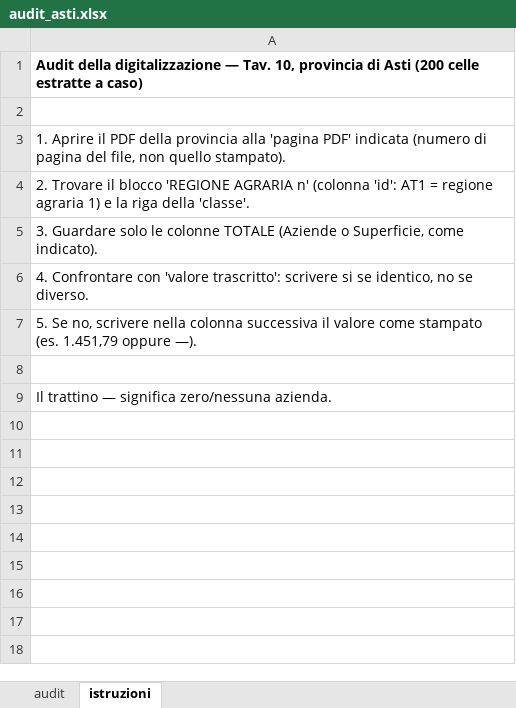
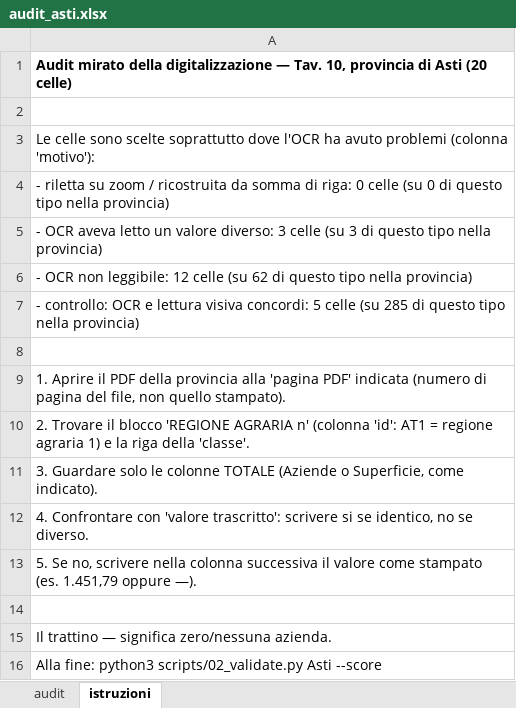
Before and after one commit to silvialapetinauni-lgtm/Progetto-Catasto, an Excel workbook: output/audit_asti.xlsx, sheet istruzioni, drawn as a sheet; values as stored, in another font and other column widths than the file's, no borders; the diff names each change by its address in the sheet, - before the commit and + after, or states it on an @@ line.

```diff
--- a/output/audit_asti.xlsx (sheet istruzioni)
+++ b/output/audit_asti.xlsx (sheet istruzioni)
-A1: Audit della digitalizzazione — Tav. 10, provincia di Asti (200 celle estratte a caso)
+A1: Audit mirato della digitalizzazione — Tav. 10, provincia di Asti (20 celle)
+row 2: (empty)
+row 3: Le celle sono scelte soprattutto dove l'OCR ha avuto problemi (colonna 'motivo'):
+row 4: - riletta su zoom / ricostruita da somma di riga: 0 celle (su 0 di questo tipo nella provincia)
+row 5: - OCR aveva letto un valore diverso: 3 celle (su 3 di questo tipo nella provincia)
+row 6: - OCR non leggibile: 12 celle (su 62 di questo tipo nella provincia)
+row 7: - controllo: OCR e lettura visiva concordi: 5 celle (su 285 di questo tipo nella provincia)
+row 16: Alla fine: python3 scripts/02_validate.py Asti --score
```
Also changed, not shown: sheet audit, output/audit_alessandria.xlsx, output/audit_cuneo.xlsx, 3 other files.
